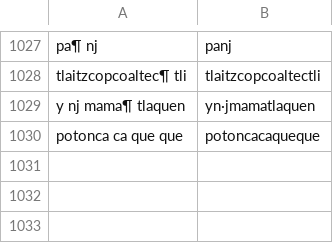
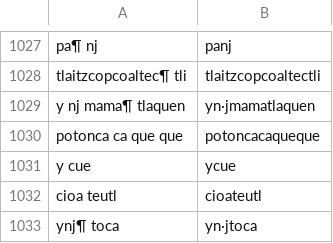
Before and after one commit to ftyers/UD_Classical_Nahuatl-FloCo, a TSV file: scripts/retokenisation.tsv, drawn as a sheet; only a part is shown, gaps mark what is left out.

```diff
--- a/scripts/retokenisation.tsv
+++ b/scripts/retokenisation.tsv
@@ -1030 +1030,4 @@ y nj mama¶ tlaquen	yn·jmamatlaquen
 potonca ca que que	potoncacaqueque
+y cue	ycue
+cioa teutl	cioateutl
+ynj¶ toca	yn·jtoca
```
Also changed, not shown: scripts/lexicon.tsv, scripts/normalisation.tsv.
